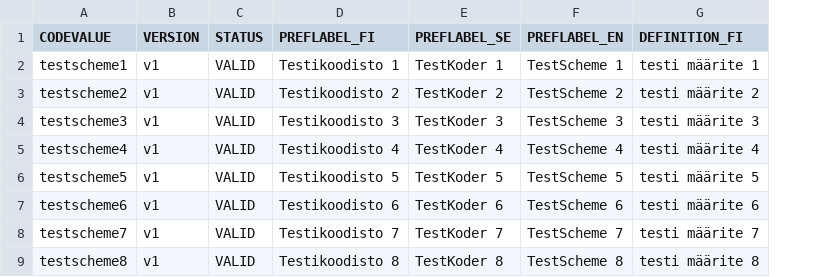
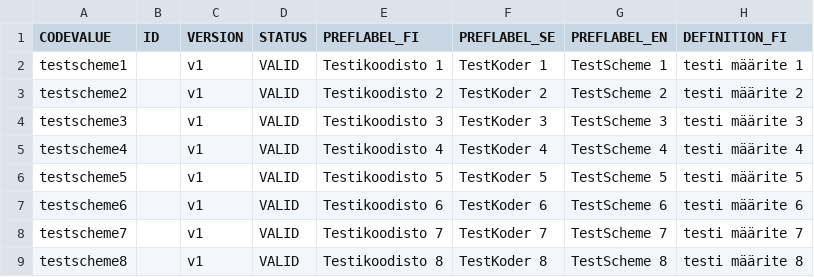
Before and after one commit to VRK-YTI/yti-codelist-content-intake-service, a CSV file: src/main/resources/codeschemes/v1_codeschemes.csv, drawn as a sheet; only a part is shown; the diff names each change by its address in the sheet, - before the commit and + after, or states it on an @@ line.

```diff
--- a/src/main/resources/codeschemes/v1_codeschemes.csv
+++ b/src/main/resources/codeschemes/v1_codeschemes.csv
+column B (ID), empty
```
Also changed, not shown: src/main/resources/coderegistries/v1_coderegistries.csv, src/main/resources/codes/v1_codes.csv, 8 other files.
